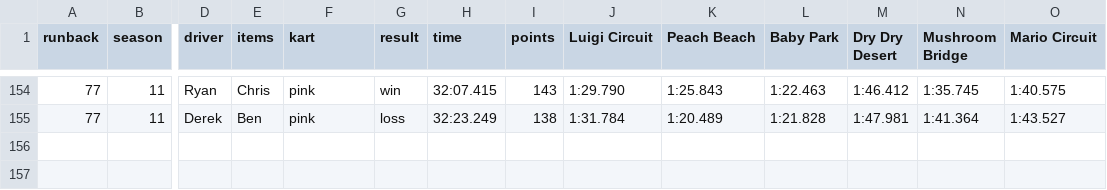
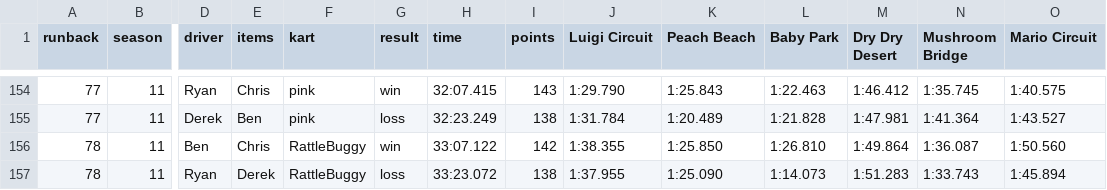
Before and after one commit to Yhprum/Mario-Kart-Runbacks, a CSV file: src/data/runbacks.csv, drawn as a sheet; only a part is shown, gaps mark what is left out; rows hold the shown columns only; the diff names each change by its address in the sheet, - before the commit and + after, or states it on an @@ line.

Commit message:
new runback

```diff
--- a/src/data/runbacks.csv
+++ b/src/data/runbacks.csv
+row 156: 78 | 11 | Ben | Chris | RattleBuggy | win | 33:07.122 | 142 | 1:38.355 | 1:25.850 | 1:26.810 | 1:49.864 | 1:36.087 | 1:50.560
+row 157: 78 | 11 | Ryan | Derek | RattleBuggy | loss | 33:23.072 | 138 | 1:37.955 | 1:25.090 | 1:14.073 | 1:51.283 | 1:33.743 | 1:45.894
```
Also changed, not shown: 6 other files.
